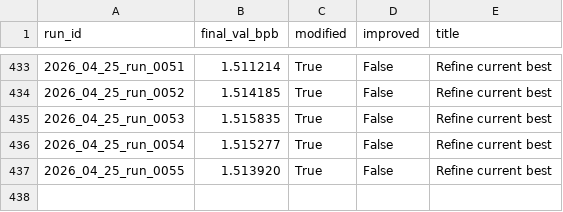
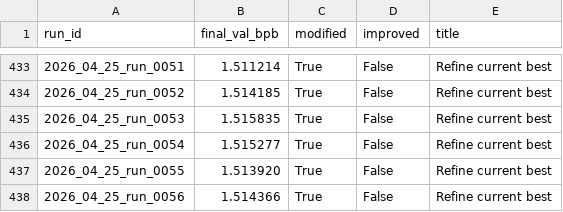
Before and after one commit to frido22/low_vram_institute, a CSV file: output/reports/history.csv, drawn as a sheet; only a part is shown, gaps mark what is left out; the diff names each change by its address in the sheet, - before the commit and + after, or states it on an @@ line.

```diff
--- a/output/reports/history.csv
+++ b/output/reports/history.csv
+row 438: 2026_04_25_run_0056 | 1.514366 | True | False | Refine current best
```
Also changed, not shown: 9 other files.
